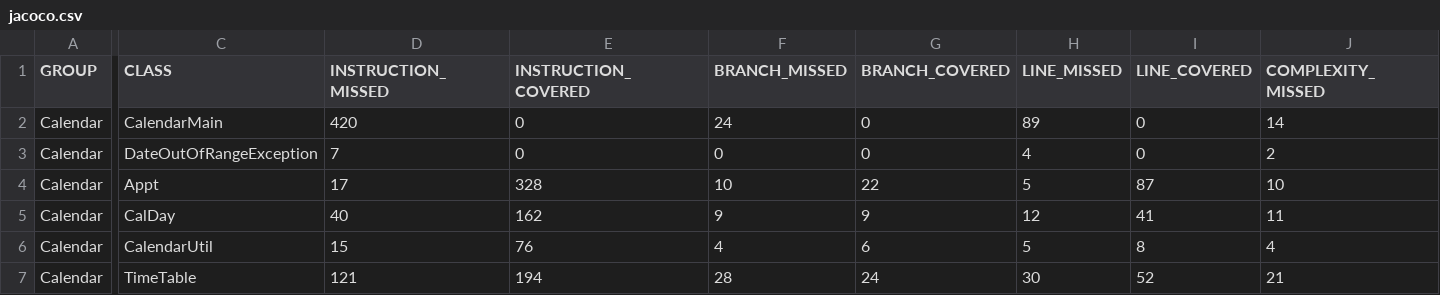
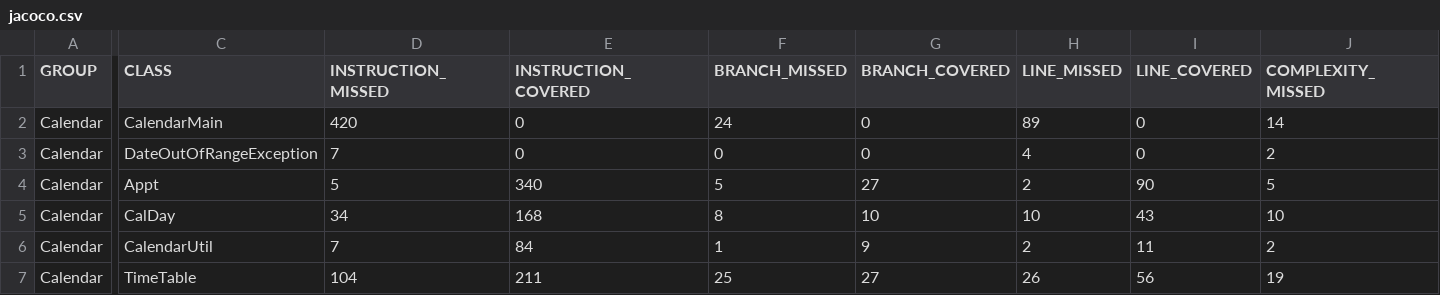
Before and after one commit to Ambootoo/CS362-001-W2018, a CSV file: Calendar/target/site/jacoco/jacoco.csv, drawn as a sheet; only a part is shown, gaps mark what is left out; the diff covers the shown part only; the diff names each change by its address in the sheet, - before the commit and + after, or states it on an @@ line.

```diff
--- a/Calendar/target/site/jacoco/jacoco.csv
+++ b/Calendar/target/site/jacoco/jacoco.csv
-D4 (INSTRUCTION_MISSED): 17
+D4 (INSTRUCTION_MISSED): 5
-E4 (INSTRUCTION_COVERED): 328
+E4 (INSTRUCTION_COVERED): 340
-F4 (BRANCH_MISSED): 10
+F4 (BRANCH_MISSED): 5
-G4 (BRANCH_COVERED): 22
+G4 (BRANCH_COVERED): 27
-H4 (LINE_MISSED): 5
+H4 (LINE_MISSED): 2
-I4 (LINE_COVERED): 87
+I4 (LINE_COVERED): 90
-J4 (COMPLEXITY_MISSED): 10
+J4 (COMPLEXITY_MISSED): 5
-D5 (INSTRUCTION_MISSED): 40
+D5 (INSTRUCTION_MISSED): 34
-E5 (INSTRUCTION_COVERED): 162
+E5 (INSTRUCTION_COVERED): 168
-F5 (BRANCH_MISSED): 9
+F5 (BRANCH_MISSED): 8
-G5 (BRANCH_COVERED): 9
+G5 (BRANCH_COVERED): 10
-H5 (LINE_MISSED): 12
+H5 (LINE_MISSED): 10
-I5 (LINE_COVERED): 41
+I5 (LINE_COVERED): 43
-J5 (COMPLEXITY_MISSED): 11
+J5 (COMPLEXITY_MISSED): 10
-D6 (INSTRUCTION_MISSED): 15
+D6 (INSTRUCTION_MISSED): 7
-E6 (INSTRUCTION_COVERED): 76
+E6 (INSTRUCTION_COVERED): 84
-F6 (BRANCH_MISSED): 4
+F6 (BRANCH_MISSED): 1
-G6 (BRANCH_COVERED): 6
+G6 (BRANCH_COVERED): 9
-H6 (LINE_MISSED): 5
+H6 (LINE_MISSED): 2
-I6 (LINE_COVERED): 8
+I6 (LINE_COVERED): 11
-J6 (COMPLEXITY_MISSED): 4
+J6 (COMPLEXITY_MISSED): 2
-D7 (INSTRUCTION_MISSED): 121
+D7 (INSTRUCTION_MISSED): 104
-E7 (INSTRUCTION_COVERED): 194
+E7 (INSTRUCTION_COVERED): 211
-F7 (BRANCH_MISSED): 28
+F7 (BRANCH_MISSED): 25
-G7 (BRANCH_COVERED): 24
+G7 (BRANCH_COVERED): 27
-H7 (LINE_MISSED): 30
+H7 (LINE_MISSED): 26
-I7 (LINE_COVERED): 52
+I7 (LINE_COVERED): 56
-J7 (COMPLEXITY_MISSED): 21
+J7 (COMPLEXITY_MISSED): 19
```
Also changed, not shown: 4 edited cells elsewhere in this file, 39 other files.
